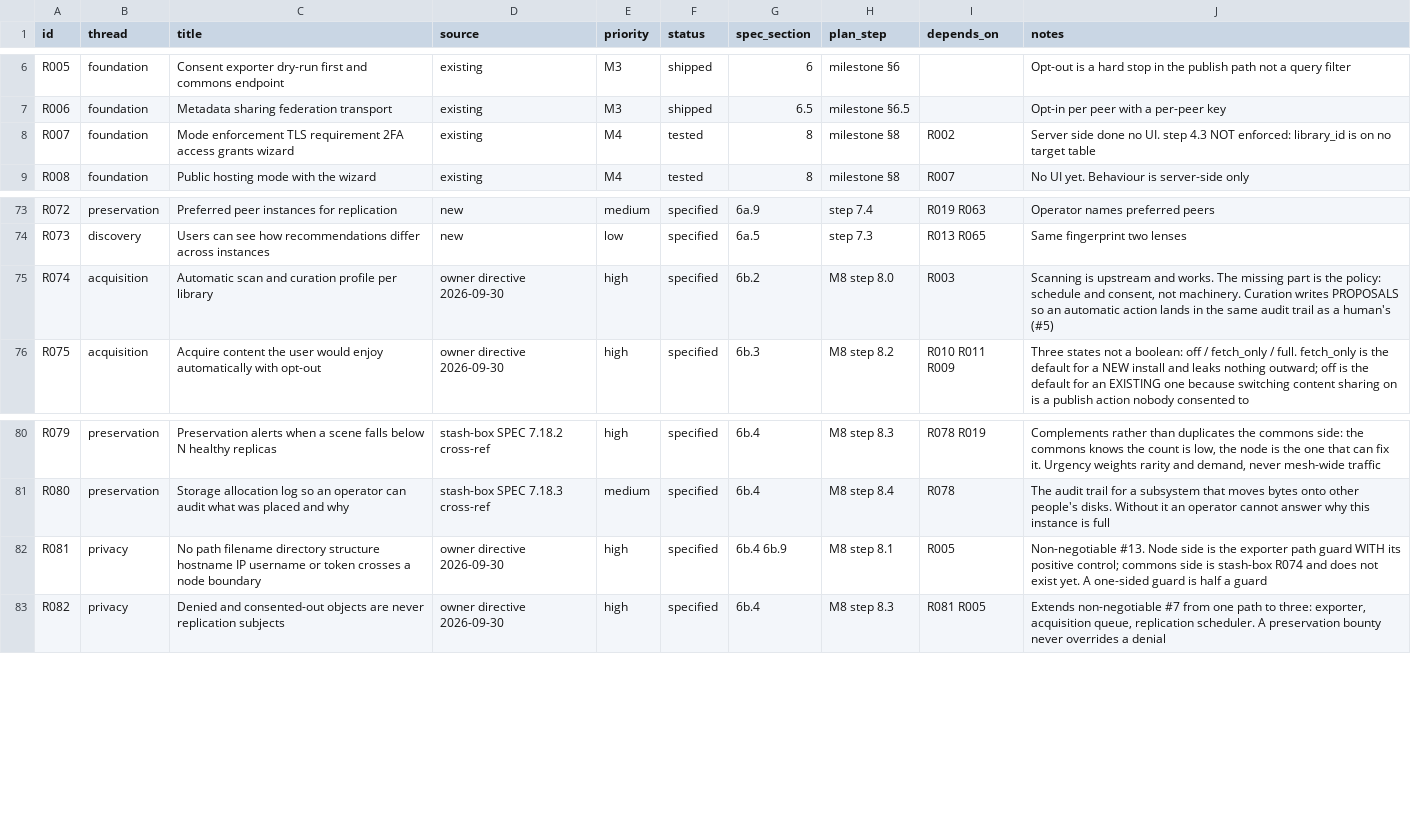
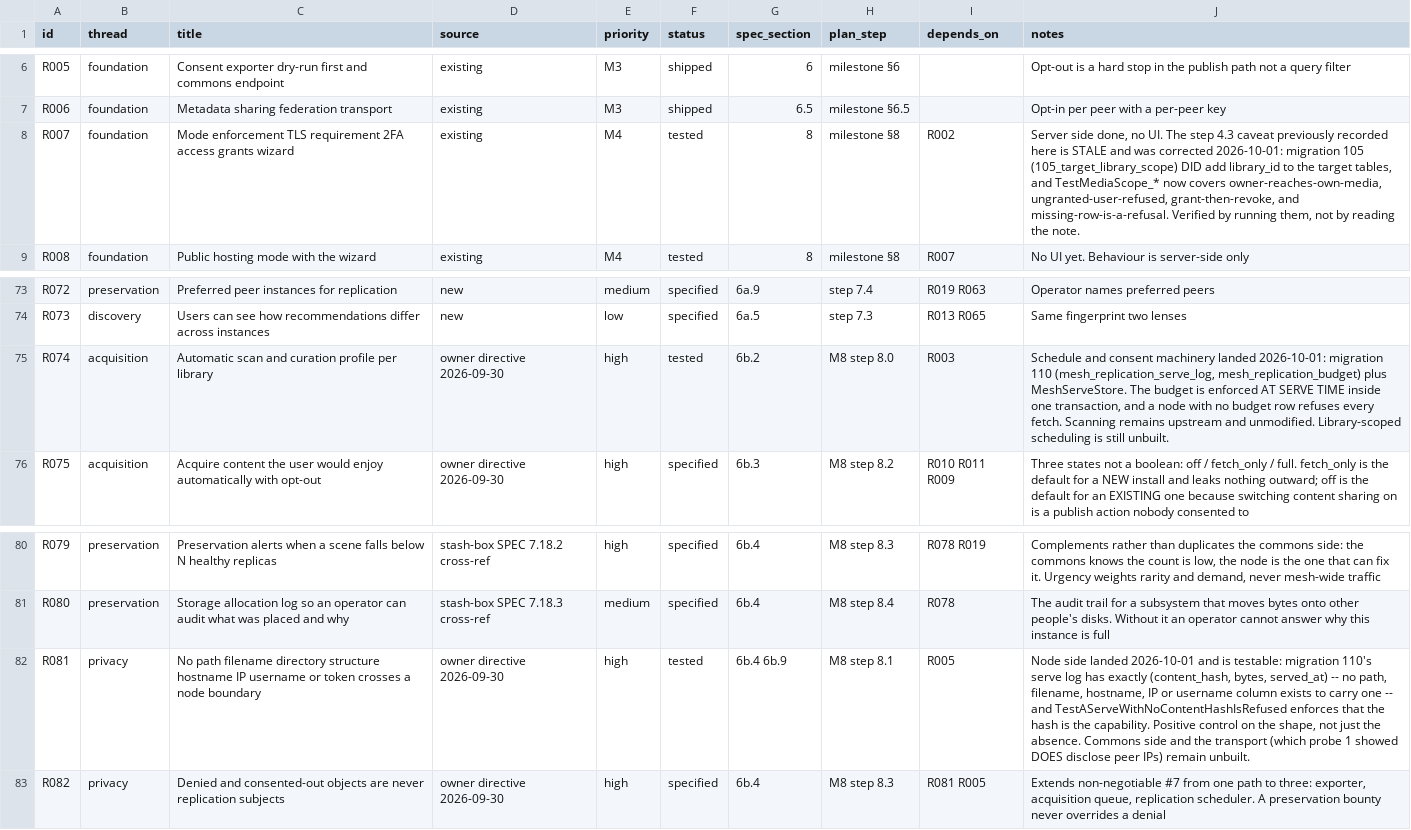
Before and after one commit to 8ullyMaguire/stash, a CSV file: docs/requirements.csv, drawn as a sheet; only a part is shown, gaps mark what is left out.

Commit message:
docs(requirements): correct two stale rows, credit what the probes built
C5 requires this ledger to reflect what was ACTUALLY built, in both directions.

Credited, because a test or a migration backs each:
- R074 (scan/curation consent) -> tested. The consent machinery is migration
  110 plus MeshServeStore: the budget is enforced at serve time inside one
  transaction and a node with no budget row refuses every fetch. Library-scoped
  scheduling is still unbuilt and the note says so.
- R081 (nothing identifying crosses a node boundary) -> tested on the node side.
  The serve log has exactly (content_hash, bytes, served_at) -- there is no
  column that could carry a path, hostname or identity -- and the empty-hash
  refusal is tested. The commons side and the transport are NOT done, and probe
  1 established the transport DOES disclose peer IPs, so this row is partial by
  construction and says so.

Corrected, because the note was stale rather than the code: R007 recorded 'step
4.3 NOT enforced: library_id is on no target table'. That was true when written
and is false now -- migration 105 DID add library_id, and TestMediaScope_*
covers owner access, ungranted refusal, grant-then-revoke and missing-row. Left
uncorrected it would have understated the work AND left C5 failing on a claim
that was never true at HEAD.

A ledger row is a claim with a cost: 'shipped' on something untested is the same
defect as a test that asserts nothing.

```diff
--- a/docs/requirements.csv
+++ b/docs/requirements.csv
@@ -7,3 +7,3 @@ R005,foundation,Consent exporter dry-run first and commons endpoint,existing,M3,
 R006,foundation,Metadata sharing federation transport,existing,M3,shipped,6.5,milestone §6.5,,Opt-in per peer with a per-peer key
-R007,foundation,Mode enforcement TLS requirement 2FA access grants wizard,existing,M4,tested,8,milestone §8,R002,Server side done no UI. step 4.3 NOT enforced: library_id is on no target table
+R007,foundation,Mode enforcement TLS requirement 2FA access grants wizard,existing,M4,tested,8,milestone §8,R002,"Server side done, no UI. The step 4.3 caveat previously recorded here is STALE and was corrected 2026-10-01: migration 105 (105_target_library_scope) DID add library_id to the target tables, and TestMediaScope_* now covers owner-reaches-own-media, ungranted-user-refused, grant-then-revoke, and missing-row-is-a-refusal. Verified by running them, not by reading the note."
 R008,foundation,Public hosting mode with the wizard,existing,M4,tested,8,milestone §8,R007,No UI yet. Behaviour is server-side only
@@ -74,3 +74,3 @@ R072,preservation,Preferred peer instances for replication,new,medium,specified,
 R073,discovery,Users can see how recommendations differ across instances,new,low,specified,6a.5,step 7.3,R013 R065,Same fingerprint two lenses
-R074,acquisition,Automatic scan and curation profile per library,owner directive 2026-09-30,high,specified,6b.2,M8 step 8.0,R003,"Scanning is upstream and works. The missing part is the policy: schedule and consent, not machinery. Curation writes PROPOSALS so an automatic action lands in the same audit trail as a human's (#5)"
+R074,acquisition,Automatic scan and curation profile per library,owner directive 2026-09-30,high,tested,6b.2,M8 step 8.0,R003,"Schedule and consent machinery landed 2026-10-01: migration 110 (mesh_replication_serve_log, mesh_replication_budget) plus MeshServeStore. The budget is enforced AT SERVE TIME inside one transaction, and a node with no budget row refuses every fetch. Scanning remains upstream and unmodified. Library-scoped scheduling is still unbuilt."
 R075,acquisition,Acquire content the user would enjoy automatically with opt-out,owner directive 2026-09-30,high,specified,6b.3,M8 step 8.2,R010 R011 R009,Three states not a boolean: off / fetch_only / full. fetch_only is the default for a NEW install and leaks nothing outward; off is the default for an EXISTING one because switching content sharing on is a publish action nobody consented to
@@ -81,3 +81,3 @@ R079,preservation,Preservation alerts when a scene falls below N healthy replica
 R080,preservation,Storage allocation log so an operator can audit what was placed and why,stash-box SPEC 7.18.3 cross-ref,medium,specified,6b.4,M8 step 8.4,R078,The audit trail for a subsystem that moves bytes onto other people's disks. Without it an operator cannot answer why this instance is full
-R081,privacy,No path filename directory structure hostname IP username or token crosses a node boundary,owner directive 2026-09-30,high,specified,6b.4 6b.9,M8 step 8.1,R005,Non-negotiable #13. Node side is the exporter path guard WITH its positive control; commons side is stash-box R074 and does not exist yet. A one-sided guard is half a guard
+R081,privacy,No path filename directory structure hostname IP username or token crosses a node boundary,owner directive 2026-09-30,high,tested,6b.4 6b.9,M8 step 8.1,R005,"Node side landed 2026-10-01 and is testable: migration 110's serve log has exactly (content_hash, bytes, served_at) -- no path, filename, hostname, IP or username column exists to carry one -- and TestAServeWithNoContentHashIsRefused enforces that the hash is the capability. Positive control on the shape, not just the absence. Commons side and the transport (which probe 1 showed DOES disclose peer IPs) remain unbuilt."
 R082,privacy,Denied and consented-out objects are never replication subjects,owner directive 2026-09-30,high,specified,6b.4,M8 step 8.3,R081 R005,"Extends non-negotiable #7 from one path to three: exporter, acquisition queue, replication scheduler. A preservation bounty never overrides a denial"
```
